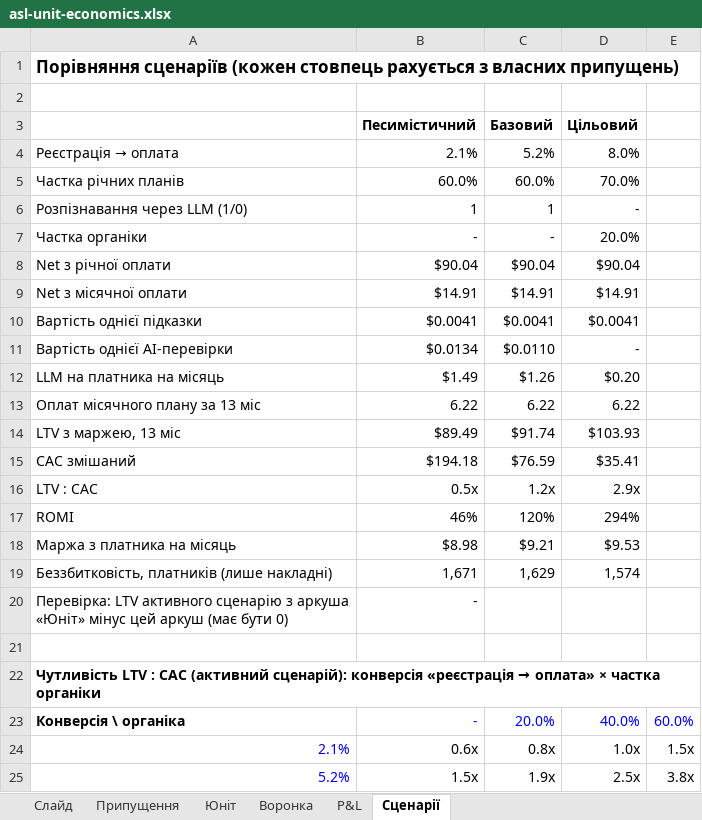
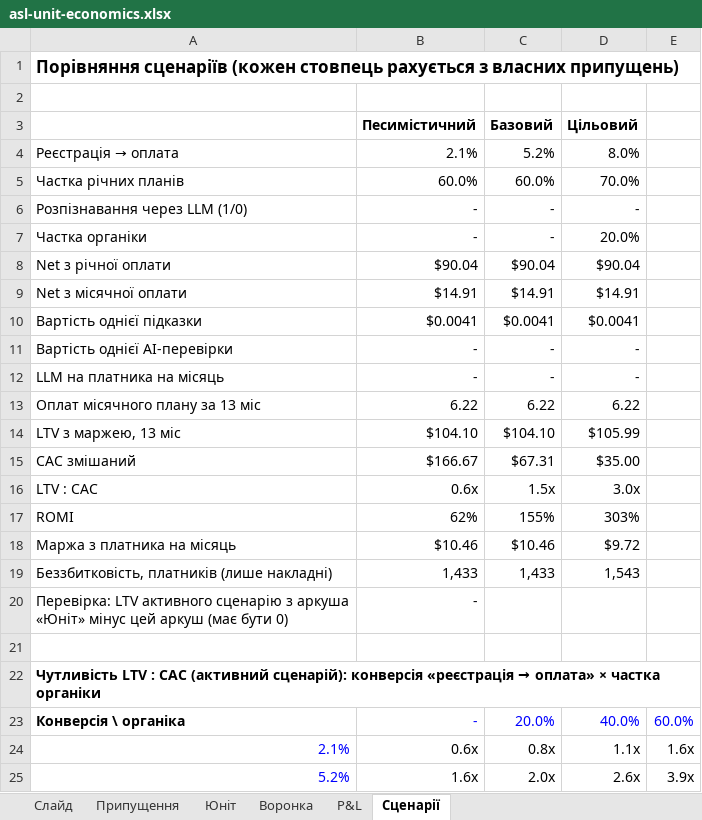
Before and after one commit to go-dvlpr/gnss-hackathon, an Excel workbook: research/asl-unit-economics.xlsx, sheet Сценарії, drawn as a sheet; only a part is shown; values as stored, in another font and other column widths than the file's, no borders; the diff covers the shown part only; the diff names each change by its address in the sheet, - before the commit and + after, or states it on an @@ line.

```diff
--- a/research/asl-unit-economics.xlsx (sheet Сценарії)
+++ b/research/asl-unit-economics.xlsx (sheet Сценарії)
-B6 (Песимістичний): 1
+B6 (Песимістичний): -
-C6 (Базовий): 1
+C6 (Базовий): -
-B11 (Песимістичний): $0.0134
+B11 (Песимістичний): -
-C11 (Базовий): $0.0110
+C11 (Базовий): -
-B12 (Песимістичний): $1.49
+B12 (Песимістичний): -
-C12 (Базовий): $1.26
+C12 (Базовий): -
-D12 (Цільовий): $0.20
+D12 (Цільовий): -
-B14 (Песимістичний): $89.49
+B14 (Песимістичний): $104.10
-C14 (Базовий): $91.74
+C14 (Базовий): $104.10
-D14 (Цільовий): $103.93
+D14 (Цільовий): $105.99
-B15 (Песимістичний): $194.18
+B15 (Песимістичний): $166.67
-C15 (Базовий): $76.59
+C15 (Базовий): $67.31
-D15 (Цільовий): $35.41
+D15 (Цільовий): $35.00
-B16 (Песимістичний): 0.5x
+B16 (Песимістичний): 0.6x
-C16 (Базовий): 1.2x
+C16 (Базовий): 1.5x
-D16 (Цільовий): 2.9x
+D16 (Цільовий): 3.0x
-B17 (Песимістичний): 46%
+B17 (Песимістичний): 62%
-C17 (Базовий): 120%
+C17 (Базовий): 155%
-D17 (Цільовий): 294%
+D17 (Цільовий): 303%
-B18 (Песимістичний): $8.98
+B18 (Песимістичний): $10.46
-C18 (Базовий): $9.21
+C18 (Базовий): $10.46
-D18 (Цільовий): $9.53
+D18 (Цільовий): $9.72
-B19 (Песимістичний): 1,671
+B19 (Песимістичний): 1,433
-C19 (Базовий): 1,629
+C19 (Базовий): 1,433
-D19 (Цільовий): 1,574
+D19 (Цільовий): 1,543
-D24 (Цільовий): 1.0x
+D24 (Цільовий): 1.1x
-E24: 1.5x
+E24: 1.6x
-B25 (Песимістичний): 1.5x
+B25 (Песимістичний): 1.6x
-C25 (Базовий): 1.9x
+C25 (Базовий): 2.0x
-D25 (Цільовий): 2.5x
+D25 (Цільовий): 2.6x
-E25: 3.8x
+E25: 3.9x
```
Also changed, not shown: 8 edited cells elsewhere in this sheet, sheet P&L, sheet Припущення, sheet Слайд, sheet Юніт, 1 other file.
